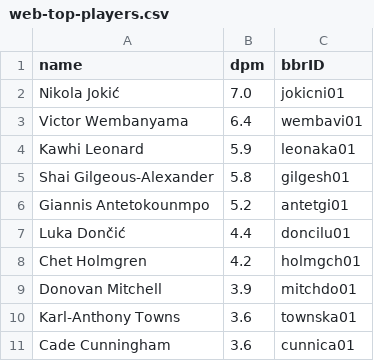
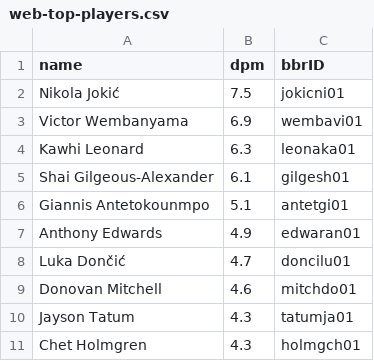
Before and after one commit to the-pudding/ethical-champions, a CSV file: static/assets/data/web-top-players.csv, drawn as a sheet.

```diff
--- a/static/assets/data/web-top-players.csv
+++ b/static/assets/data/web-top-players.csv
@@ -1,11 +1,11 @@
 name,dpm,bbrID
-Nikola Jokić,7.0,jokicni01
-Victor Wembanyama,6.4,wembavi01
-Kawhi Leonard,5.9,leonaka01
-Shai Gilgeous-Alexander,5.8,gilgesh01
-Giannis Antetokounmpo,5.2,antetgi01
-Luka Dončić,4.4,doncilu01
-Chet Holmgren,4.2,holmgch01
-Donovan Mitchell,3.9,mitchdo01
-Karl-Anthony Towns,3.6,townska01
-Cade Cunningham,3.6,cunnica01
+Nikola Jokić,7.5,jokicni01
+Victor Wembanyama,6.9,wembavi01
+Kawhi Leonard,6.3,leonaka01
+Shai Gilgeous-Alexander,6.1,gilgesh01
+Giannis Antetokounmpo,5.1,antetgi01
+Anthony Edwards,4.9,edwaran01
+Luka Dončić,4.7,doncilu01
+Donovan Mitchell,4.6,mitchdo01
+Jayson Tatum,4.3,tatumja01
+Chet Holmgren,4.3,holmgch01
```
Also changed, not shown: static/assets/data/web-dnp-by-season.csv, static/assets/data/web-mp-players.csv, 32 other files.
